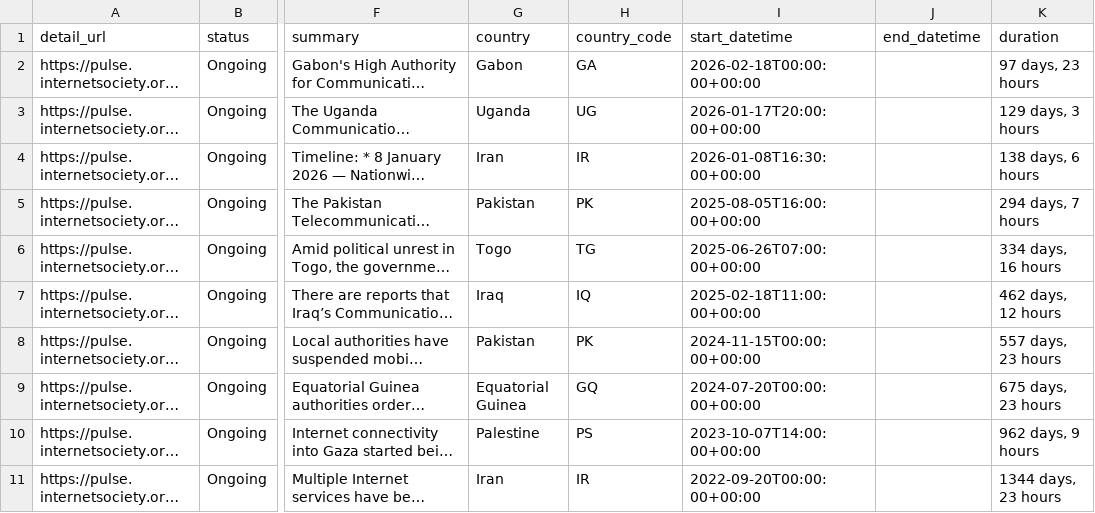
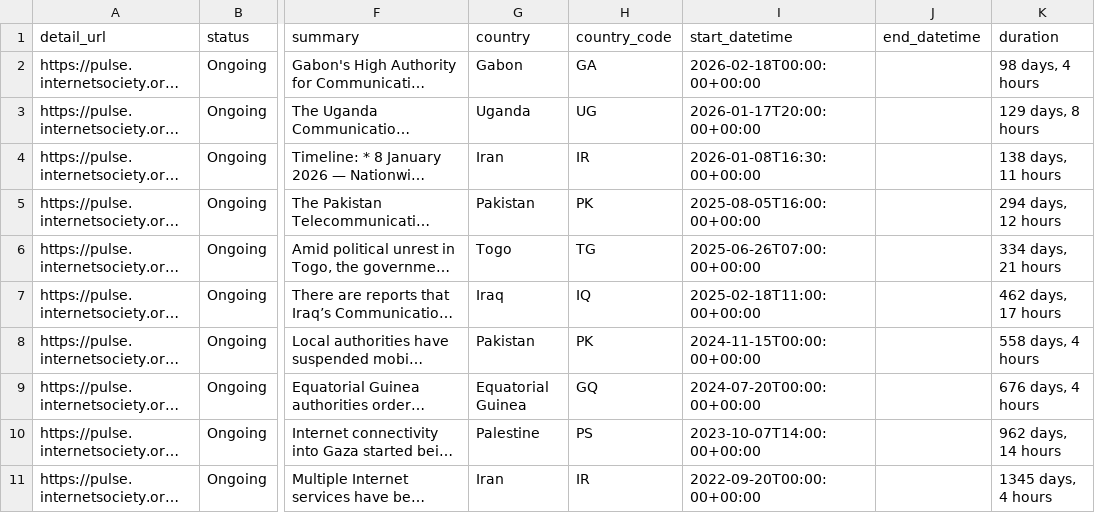
Before and after one commit to ccb2195-ux/Internet-Shutdown-Tracker, a CSV file: internet_shutdowns_ongoing.csv, drawn as a sheet; only a part is shown, gaps mark what is left out; long unchanged cells end in …; the diff names each change by its address in the sheet, - before the commit and + after, or states it on an @@ line.

```diff
--- a/internet_shutdowns_ongoing.csv
+++ b/internet_shutdowns_ongoing.csv
-K2 (duration): 97 days, 23 hours
+K2 (duration): 98 days, 4 hours
-K3 (duration): 129 days, 3 hours
+K3 (duration): 129 days, 8 hours
-K4 (duration): 138 days, 6 hours
+K4 (duration): 138 days, 11 hours
-K5 (duration): 294 days, 7 hours
+K5 (duration): 294 days, 12 hours
-K6 (duration): 334 days, 16 hours
+K6 (duration): 334 days, 21 hours
-K7 (duration): 462 days, 12 hours
+K7 (duration): 462 days, 17 hours
-K8 (duration): 557 days, 23 hours
+K8 (duration): 558 days, 4 hours
-K9 (duration): 675 days, 23 hours
+K9 (duration): 676 days, 4 hours
-K10 (duration): 962 days, 9 hours
+K10 (duration): 962 days, 14 hours
-K11 (duration): 1344 days, 23 hours
+K11 (duration): 1345 days, 4 hours
```
Also changed, not shown: internet_shutdowns_processed.csv.
